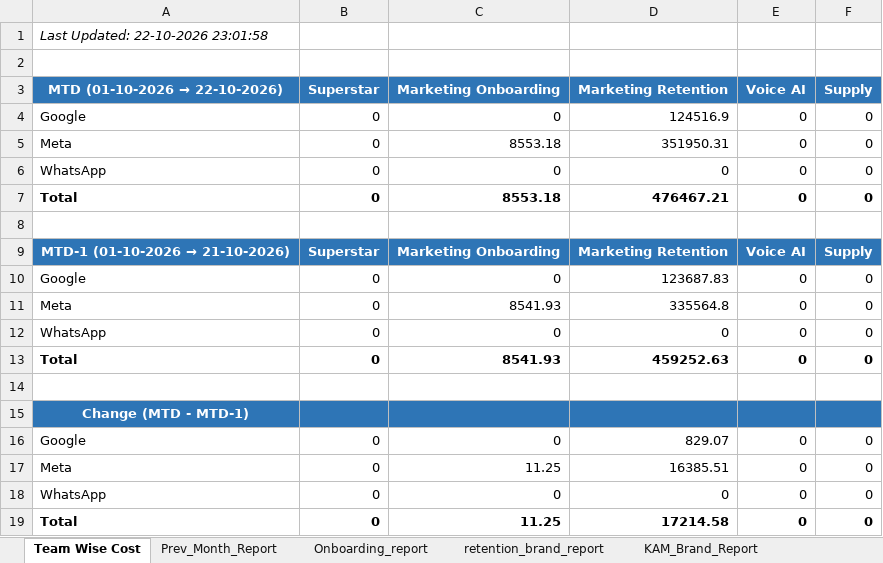
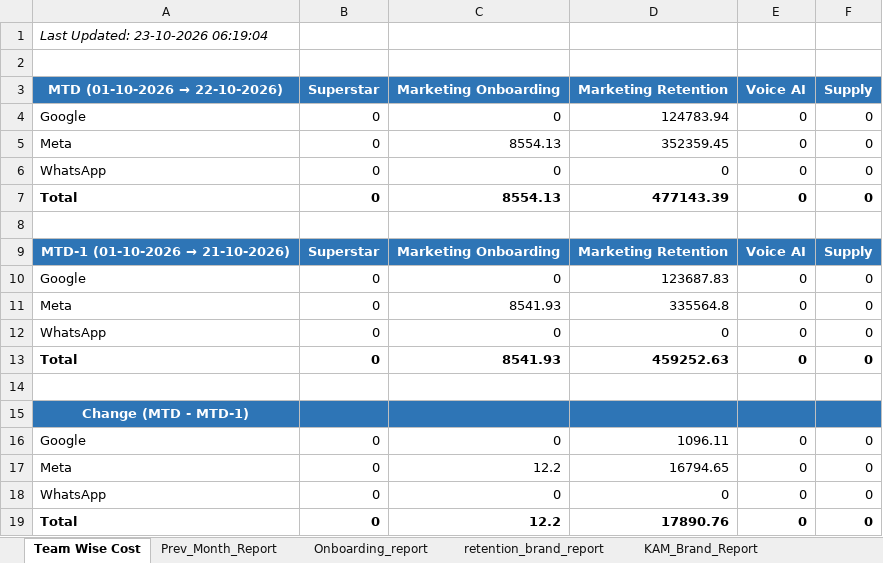
Before and after one commit to ankitbk-gm/auto_ads_report_bot, an Excel workbook: reports/Team Wise Cost.xlsx, sheet Team Wise Cost, drawn as a sheet; values as stored, in another font and other column widths than the file's, no borders; the diff names each change by its address in the sheet, - before the commit and + after, or states it on an @@ line.

```diff
--- a/reports/Team Wise Cost.xlsx (sheet Team Wise Cost)
+++ b/reports/Team Wise Cost.xlsx (sheet Team Wise Cost)
-A1 (MTD (01-10-2026 → 22-10-2026)): Last Updated: 22-10-2026 23:01:58
+A1 (MTD (01-10-2026 → 22-10-2026)): Last Updated: 23-10-2026 06:19:04
-D4 (Marketing Retention): 124516.9
+D4 (Marketing Retention): 124783.94
-C5 (Marketing Onboarding): 8553.18
+C5 (Marketing Onboarding): 8554.13
-D5 (Marketing Retention): 351950.31
+D5 (Marketing Retention): 352359.45
-C7 (Marketing Onboarding): 8553.18
+C7 (Marketing Onboarding): 8554.13
-D7 (Marketing Retention): 476467.21
+D7 (Marketing Retention): 477143.39
-D16 (Marketing Retention): 829.07
+D16 (Marketing Retention): 1096.11
-C17 (Marketing Onboarding): 11.25
+C17 (Marketing Onboarding): 12.2
-D17 (Marketing Retention): 16385.51
+D17 (Marketing Retention): 16794.65
-C19 (Marketing Onboarding): 11.25
+C19 (Marketing Onboarding): 12.2
-D19 (Marketing Retention): 17214.58
+D19 (Marketing Retention): 17890.76
```
Also changed, not shown: sheet Campaign_Performance_Report, sheet retention_brand_report, sheet KAM_Brand_Report, sheet Inapp_Sale_Report, sheet Inapp_Subcat_Report, sheet Webengage_Analysis, 1 more sheet.
